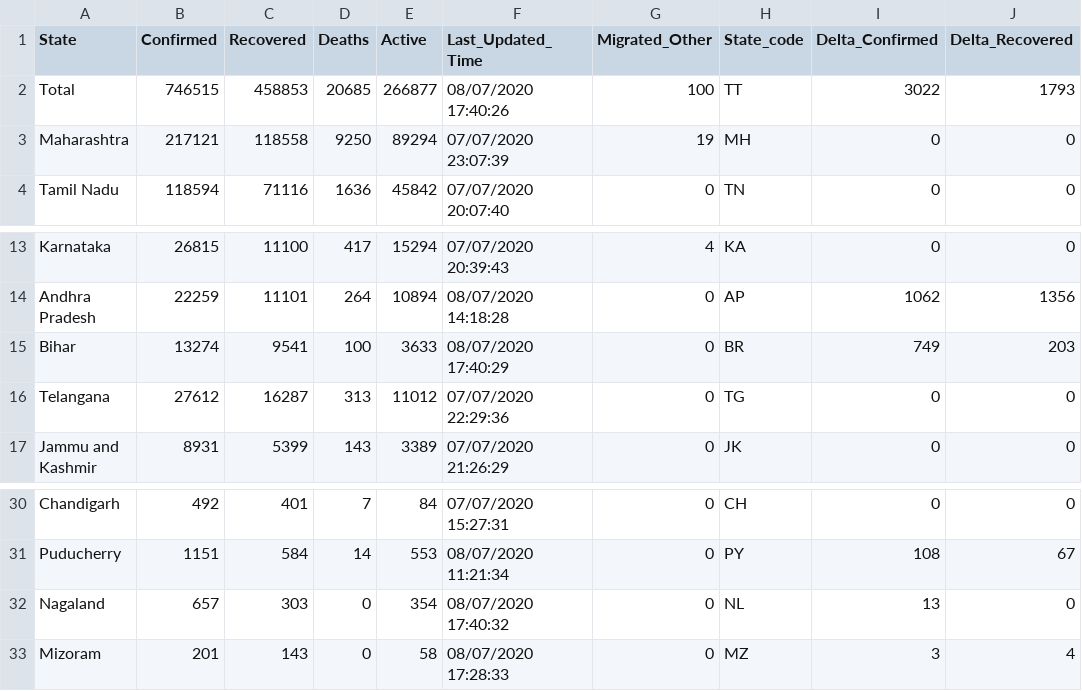
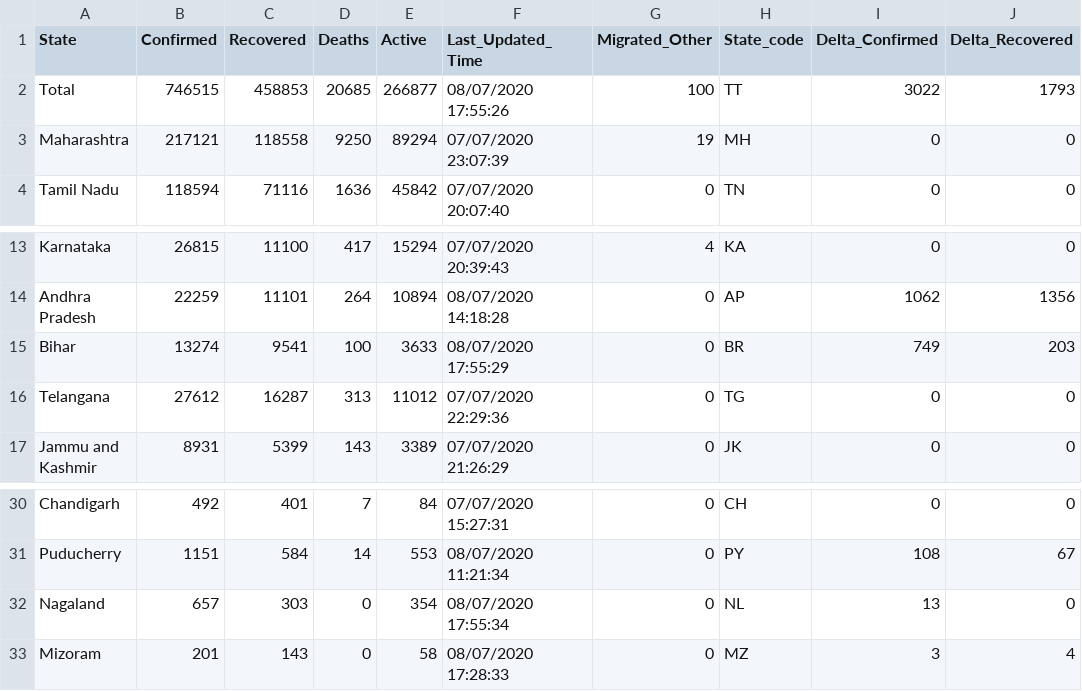
Before and after one commit to maaz619/api, a CSV file: csv/2020-07-08/state_wise.csv, drawn as a sheet; only a part is shown, gaps mark what is left out; the diff names each change by its address in the sheet, - before the commit and + after, or states it on an @@ line.

```diff
--- a/csv/2020-07-08/state_wise.csv
+++ b/csv/2020-07-08/state_wise.csv
-F2 (Last_Updated_Time): 08/07/2020 17:40:26
+F2 (Last_Updated_Time): 08/07/2020 17:55:26
-F15 (Last_Updated_Time): 08/07/2020 17:40:29
+F15 (Last_Updated_Time): 08/07/2020 17:55:29
-F32 (Last_Updated_Time): 08/07/2020 17:40:32
+F32 (Last_Updated_Time): 08/07/2020 17:55:34
```
Also changed, not shown: csv/2020-07-08/statewise_tested_numbers_data.csv, csv/latest/state_wise.csv, 34 other files.
